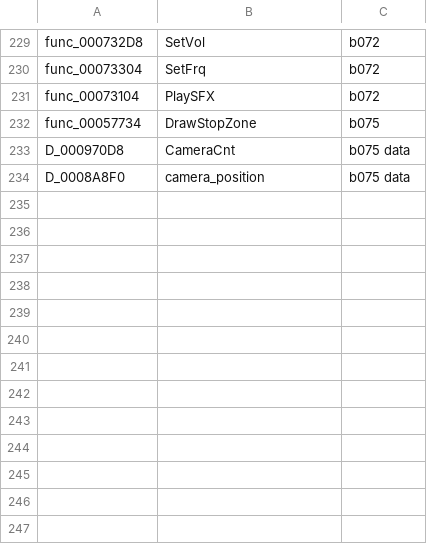
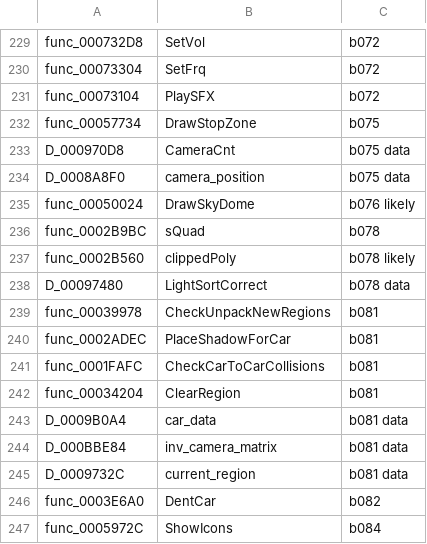
Before and after one commit to olink9/driver1-decomp, a TSV file: pilot/names-proposed.tsv, drawn as a sheet; only a part is shown, gaps mark what is left out.

```diff
--- a/pilot/names-proposed.tsv
+++ b/pilot/names-proposed.tsv
@@ -234 +234,14 @@ D_000970D8	CameraCnt	b075 data
 D_0008A8F0	camera_position	b075 data
+func_00050024	DrawSkyDome	b076 likely
+func_0002B9BC	sQuad	b078
+func_0002B560	clippedPoly	b078 likely
+D_00097480	LightSortCorrect	b078 data
+func_00039978	CheckUnpackNewRegions	b081
+func_0002ADEC	PlaceShadowForCar	b081
+func_0001FAFC	CheckCarToCarCollisions	b081
+func_00034204	ClearRegion	b081
+D_0009B0A4	car_data	b081 data
+D_000BBE84	inv_camera_matrix	b081 data
+D_0009732C	current_region	b081 data
+func_0003E6A0	DentCar	b082
+func_0005972C	ShowIcons	b084
```
Also changed, not shown: pilot/results.tsv, 31 other files.
